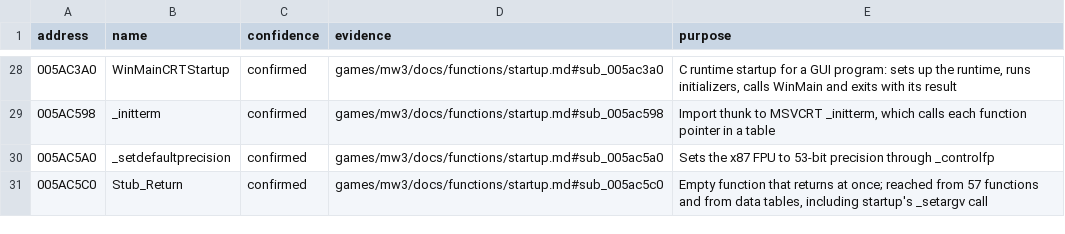
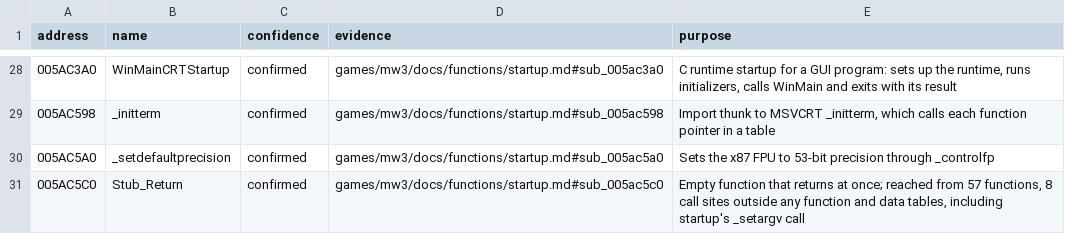
Before and after one commit to roswellien/CoreCriticalProject, a TSV file: games/mw3/symbols/functions.tsv, drawn as a sheet; only a part is shown, gaps mark what is left out.

```diff
--- a/games/mw3/symbols/functions.tsv
+++ b/games/mw3/symbols/functions.tsv
@@ -30,2 +30,2 @@ address	name	confidence	evidence	purpose
 005AC5A0	_setdefaultprecision	confirmed	games/mw3/docs/functions/startup.md#sub_005ac5a0	Sets the x87 FPU to 53-bit precision through _controlfp
-005AC5C0	Stub_Return	confirmed	games/mw3/docs/functions/startup.md#sub_005ac5c0	Empty function that returns at once; reached from 57 functions and from data tables, including startup's _setargv call
+005AC5C0	Stub_Return	confirmed	games/mw3/docs/functions/startup.md#sub_005ac5c0	Empty function that returns at once; reached from 57 functions, 8 call sites outside any function and data tables, including startup's _setargv call
```
Also changed, not shown: 3 other files.
